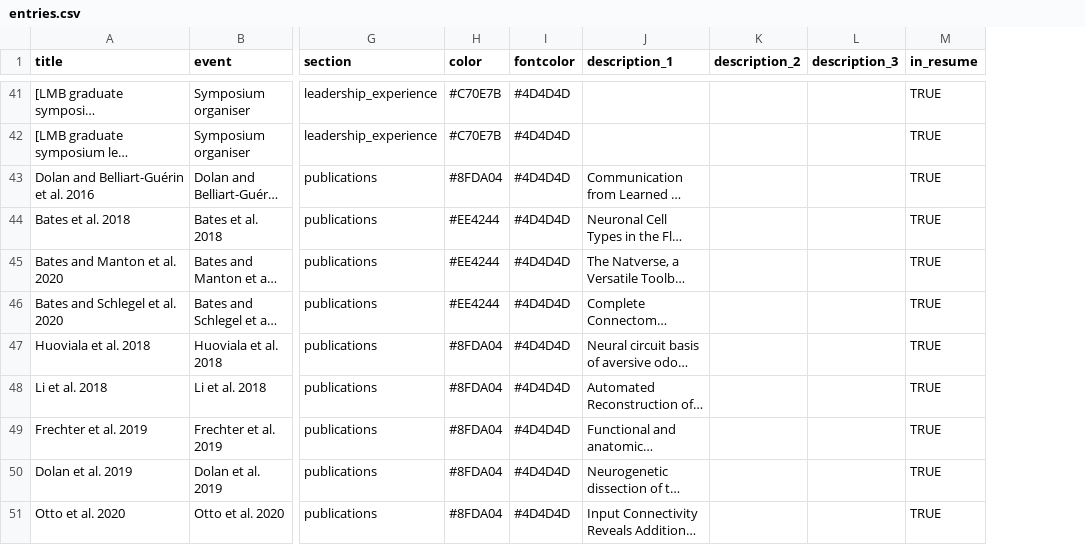
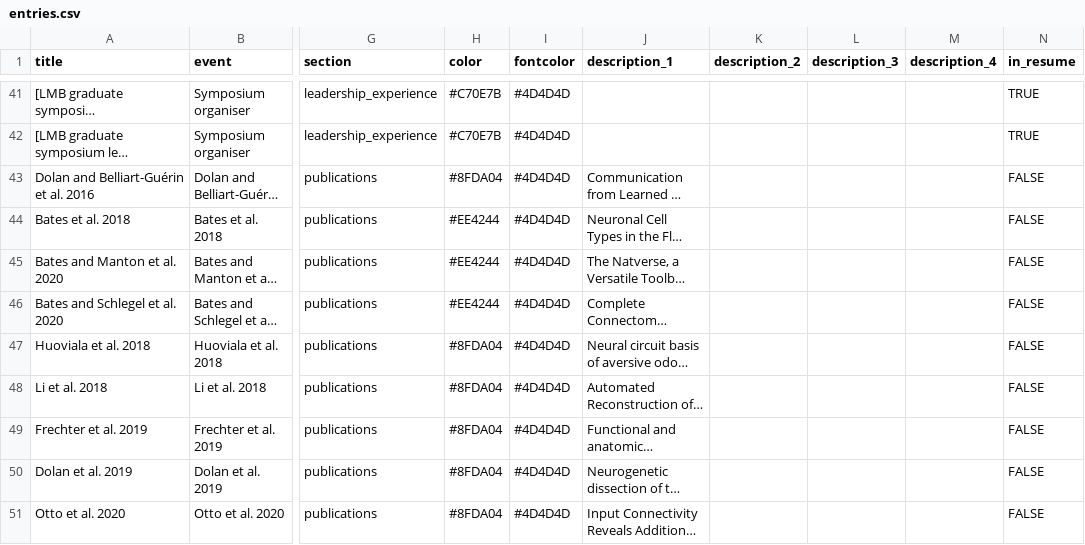
Before and after one commit to hassallee/asbates, a CSV file: resume/entries.csv, drawn as a sheet; only a part is shown, gaps mark what is left out; long unchanged cells end in …; addresses are those after the commit; the diff covers the shown part only; the diff names each change by its address in the sheet, - before the commit and + after, or states it on an @@ line.

Commit message:
resume updates

```diff
--- a/resume/entries.csv
+++ b/resume/entries.csv
+column M (description_4), empty
-N43:N51 (in_resume): TRUE
+N43:N51 (in_resume): FALSE
```
Also changed, not shown: 41 edited cells elsewhere in this file, resume/contact_info.csv, resume/text_blocks.csv, 54 other files.
